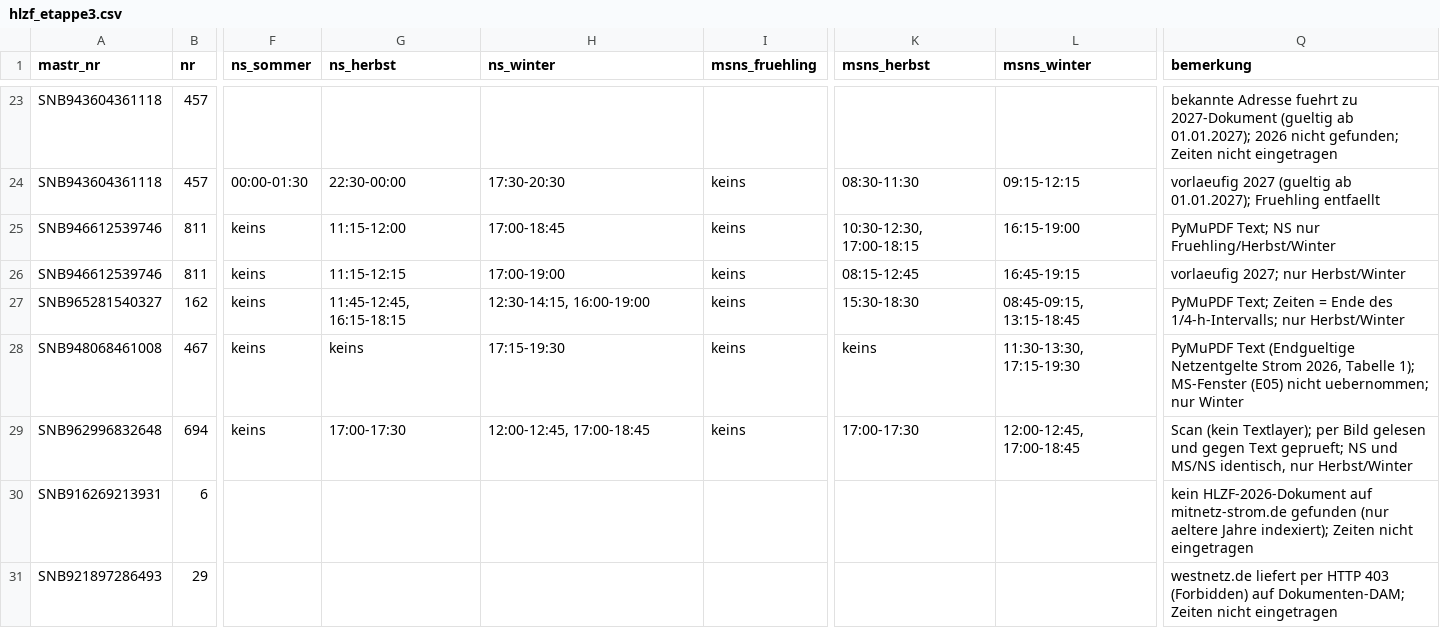
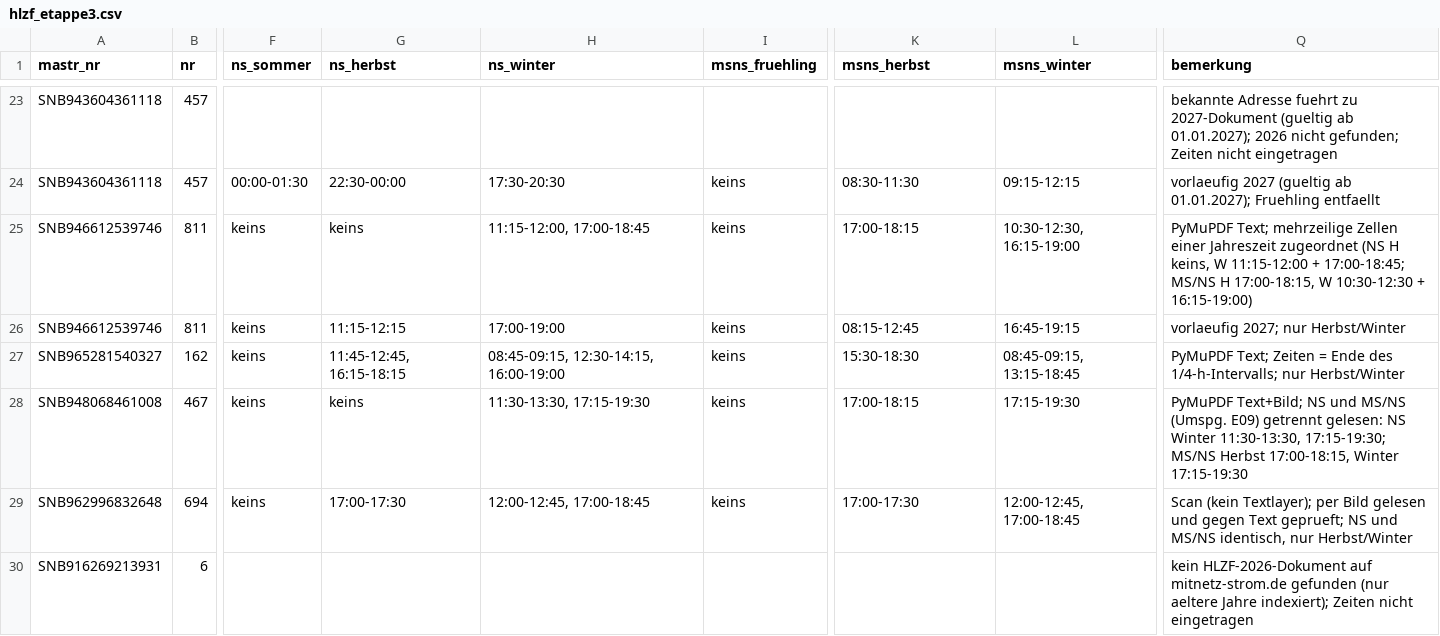
Before and after one commit to buelentd/netzentgelte-strom, a CSV file: ergebnis/hlzf/hlzf_etappe3.csv, drawn as a sheet; only a part is shown, gaps mark what is left out; the shorter side is filled out with more unchanged rows; the diff names each change by its address in the sheet, - before the commit and + after, or states it on an @@ line.

```diff
--- a/ergebnis/hlzf/hlzf_etappe3.csv
+++ b/ergebnis/hlzf/hlzf_etappe3.csv
-G25 (ns_herbst): 11:15-12:00
+G25 (ns_herbst): keins
-H25 (ns_winter): 17:00-18:45
+H25 (ns_winter): 11:15-12:00, 17:00-18:45
-K25 (msns_herbst): 10:30-12:30, 17:00-18:15
+K25 (msns_herbst): 17:00-18:15
-L25 (msns_winter): 16:15-19:00
+L25 (msns_winter): 10:30-12:30, 16:15-19:00
-Q25 (bemerkung): PyMuPDF Text; NS nur Fruehling/Herbst/Winter
+Q25 (bemerkung): PyMuPDF Text; mehrzeilige Zellen einer Jahreszeit zugeordnet (NS H keins, W 11:15-12:00 + 17:00-18:45; MS/NS H 17:00-18:15, W 10:30-12:30 + 16:15-19:00)
-H27 (ns_winter): 12:30-14:15, 16:00-19:00
+H27 (ns_winter): 08:45-09:15, 12:30-14:15, 16:00-19:00
-H28 (ns_winter): 17:15-19:30
+H28 (ns_winter): 11:30-13:30, 17:15-19:30
-K28 (msns_herbst): keins
+K28 (msns_herbst): 17:00-18:15
-L28 (msns_winter): 11:30-13:30, 17:15-19:30
+L28 (msns_winter): 17:15-19:30
-Q28 (bemerkung): PyMuPDF Text (Endgueltige Netzentgelte Strom 2026, Tabelle 1); MS-Fenster (E05) nicht uebernommen; nur Winter
+Q28 (bemerkung): PyMuPDF Text+Bild; NS und MS/NS (Umspg. E09) getrennt gelesen: NS Winter 11:30-13:30, 17:15-19:30; MS/NS Herbst 17:00-18:15, Winter 17:15-19:30
```
Also changed, not shown: ergebnis/hlzf/hlzf_etappe1.csv, ergebnis/hlzf/hlzf_etappe2.csv, 3 other files.
